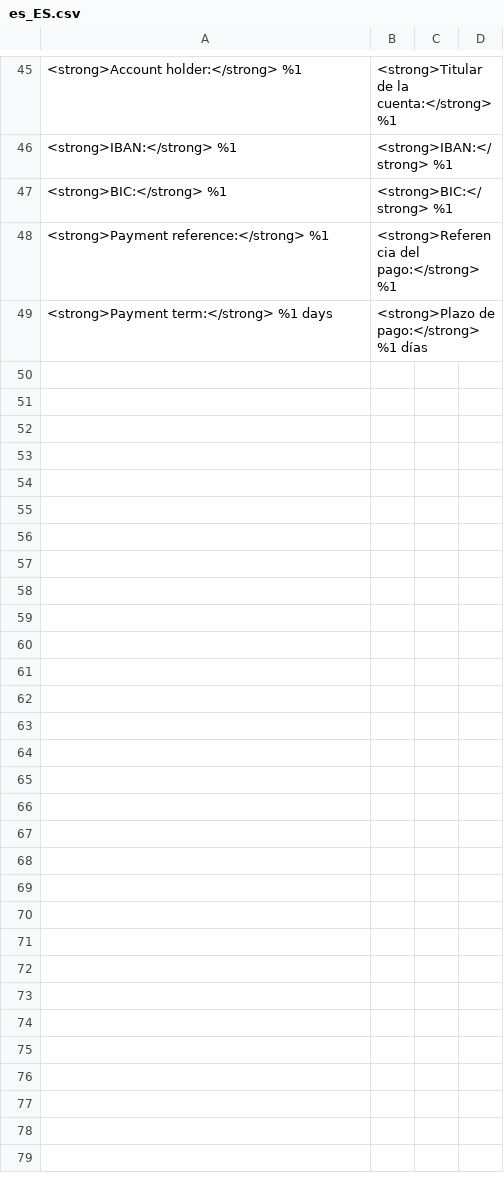
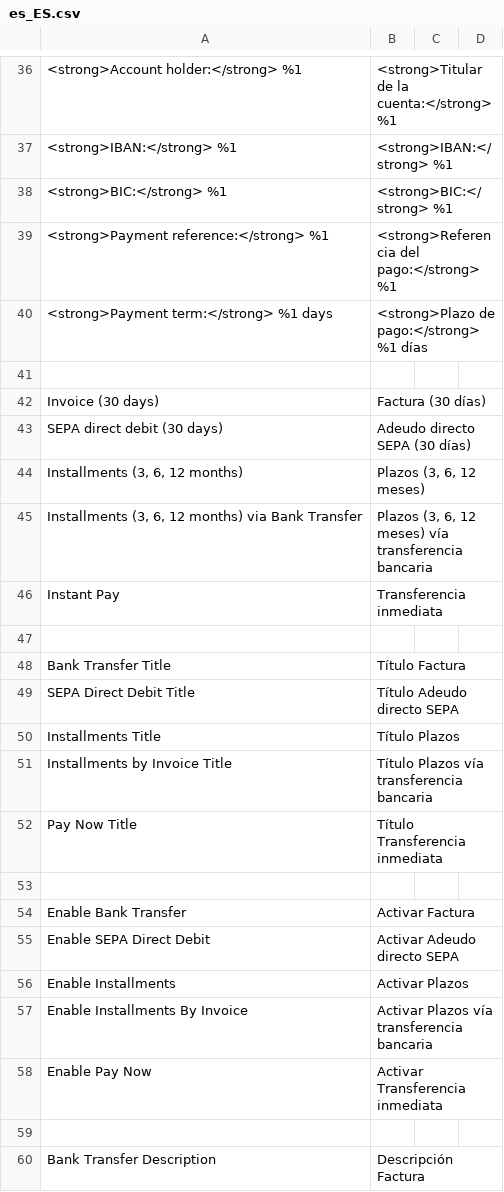
Before and after one commit to mondu-ai/magento2-checkout, a CSV file: i18n/es_ES.csv, drawn as a sheet; only a part is shown, gaps mark what is left out; the diff covers the shown part only; the diff names each change by its address in the sheet, - before the commit and + after, or states it on an @@ line.

```diff
--- a/i18n/es_ES.csv
+++ b/i18n/es_ES.csv
+row 41: (empty)
+row 42: Invoice (30 days) | Factura (30 días)
+row 43: SEPA direct debit (30 days) | Adeudo directo SEPA (30 días)
+row 44: Installments (3, 6, 12 months) | Plazos (3, 6, 12 meses)
+row 45: Installments (3, 6, 12 months) via Bank Transfer | Plazos (3, 6, 12 meses) vía transferencia bancaria
+row 46: Instant Pay | Transferencia inmediata
+row 47: (empty)
+row 48: Bank Transfer Title | Título Factura
+row 49: SEPA Direct Debit Title | Título Adeudo directo SEPA
+row 50: Installments Title | Título Plazos
+row 51: Installments by Invoice Title | Título Plazos vía transferencia bancaria
+row 52: Pay Now Title | Título Transferencia inmediata
+row 53: (empty)
+row 54: Enable Bank Transfer | Activar Factura
+row 55: Enable SEPA Direct Debit | Activar Adeudo directo SEPA
+row 56: Enable Installments | Activar Plazos
+row 57: Enable Installments By Invoice | Activar Plazos vía transferencia bancaria
+row 58: Enable Pay Now | Activar Transferencia inmediata
+row 59: (empty)
+row 60: Bank Transfer Description | Descripción Factura
```
Also changed, not shown: 10 added rows and 9 removed rows elsewhere in this file, i18n/bg_BG.csv, i18n/cs_CZ.csv, 7 other files.
